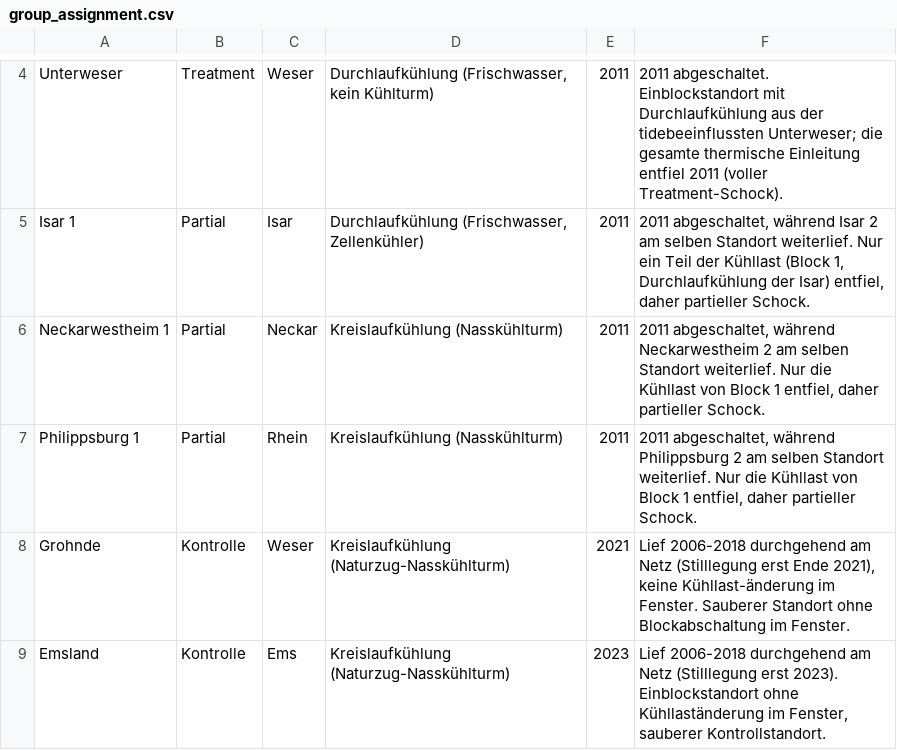
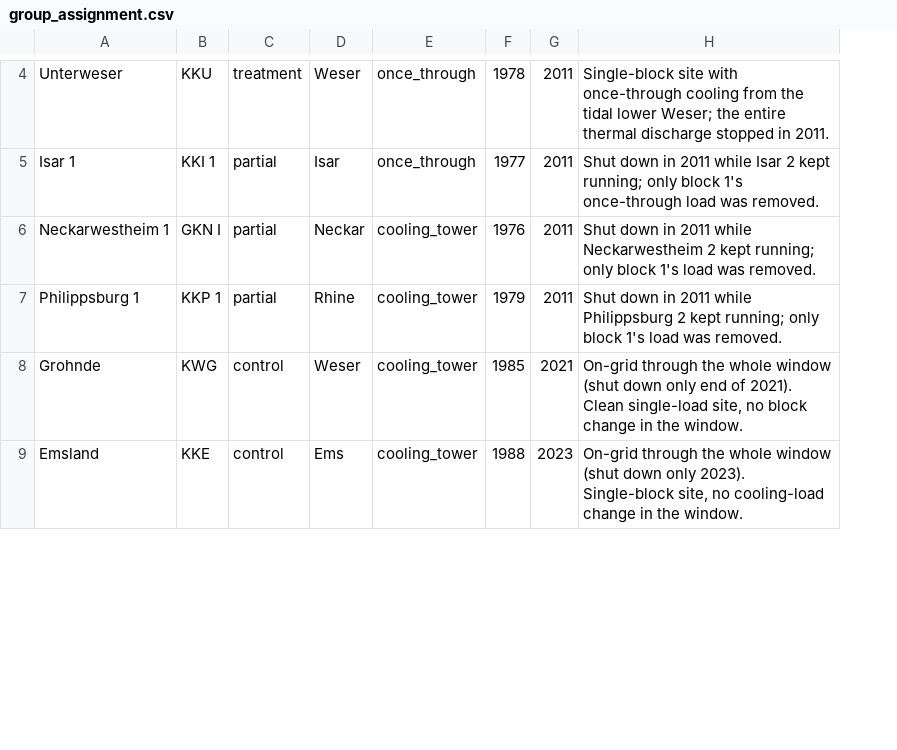
Before and after one commit to j-manczak/seminar-aeer, a CSV file: data/processed/group_assignment.csv, drawn as a sheet; only a part is shown, gaps mark what is left out; removed rows and columns are numbered as before the commit, all else as after; the diff covers the shown part only; the diff names each change by its address in the sheet, - before the commit and + after, or states it on an @@ line.

Commit message:
Refactor pipeline into English modules; add oxygen and discharge

```diff
--- a/data/processed/group_assignment.csv
+++ b/data/processed/group_assignment.csv
-column B, rows 4-9: Treatment | Partial | Partial | Partial | Kontrolle | Kontrolle
+column B, rows 4-9: KKU | KKI 1 | GKN I | KKP 1 | KWG | KKE
+column C, rows 4-9: treatment | partial | partial | partial | control | control
-column D, rows 4-9: Durchlaufkühlung (Frischwasser, kein Kühlturm) | Durchlaufkühlung (Frischwasser, Zellenkühler) | Kreislaufkühlung (Nasskühlturm) | Kreislaufkühlung (Nasskühlturm) | Kreislaufkühlung (Naturzug-Nasskühlturm) | Kreislaufkühlung (Naturzug-Nasskühlturm)
+column E, rows 4-9: once_through | once_through | cooling_tower | cooling_tower | cooling_tower | cooling_tower
+column F, rows 4-9: 1978 | 1977 | 1976 | 1979 | 1985 | 1988
-column F, rows 4-9: 2011 abgeschaltet. Einblockstandort mit Durchlaufkühlung aus der tidebeeinflussten Unterweser; die gesamte thermische Einleitung entfiel 2011 (voller Treatment-Schock). | 2011 abgeschaltet, während Isar 2 am selben Standort weiterlief. Nur ein Teil der Kühllast (Block 1, Durchlaufkühlung der Isar) entfiel, daher partieller Schock. | 2011 abgeschaltet, während Neckarwestheim 2 am selben Standort weiterlief. Nur die Kühllast von Block 1 entfiel, daher partieller Schock. | 2011 abgeschaltet, während Philippsburg 2 am selben Standort weiterlief. Nur die Kühllast von Block 1 entfiel, daher partieller Schock. | Lief 2006-2018 durchgehend am Netz (Stilllegung erst Ende 2021), keine Kühllast-änderung im Fenster. Sauberer Standort ohne Blockabschaltung im Fenster. | Lief 2006-2018 durchgehend am Netz (Stilllegung erst 2023). Einblockstandort ohne Kühllaständerung im Fenster, sauberer Kontrollstandort.
+column H, rows 4-9: Single-block site with once-through cooling from the tidal lower Weser; the entire thermal discharge stopped in 2011. | Shut down in 2011 while Isar 2 kept running; only block 1's once-through load was removed. | Shut down in 2011 while Neckarwestheim 2 kept running; only block 1's load was removed. | Shut down in 2011 while Philippsburg 2 kept running; only block 1's load was removed. | On-grid through the whole window (shut down only end of 2021). Clean single-load site, no block change in the window. | On-grid through the whole window (shut down only 2023). Single-block site, no cooling-load change in the window.
-D7: Rhein
+D7: Rhine
```
Also changed, not shown: 1 added row, 1 removed row and 5 edited cells elsewhere in this file, 27 other files.
